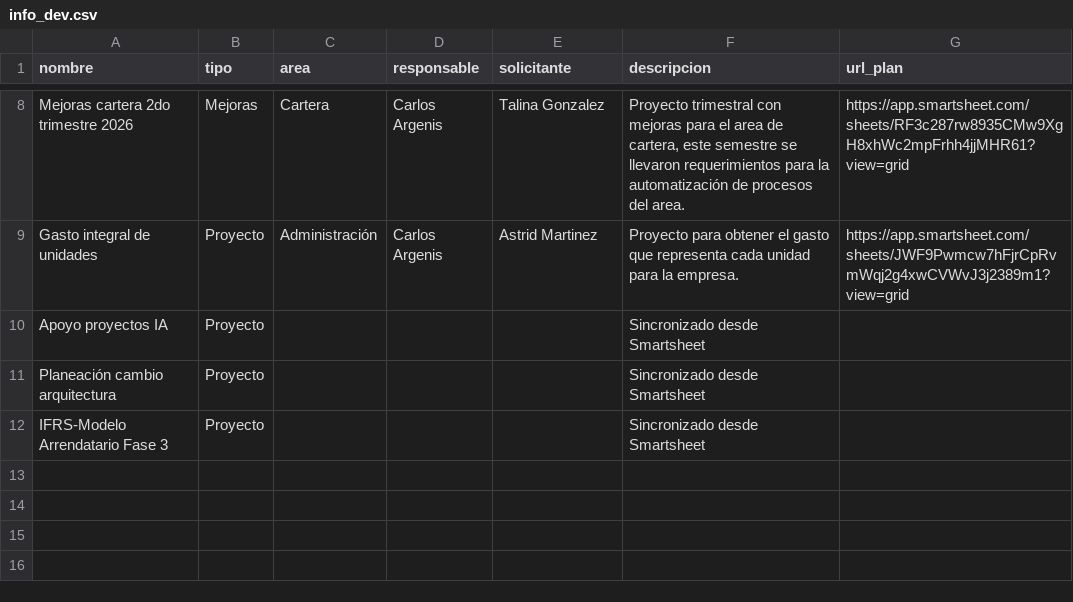
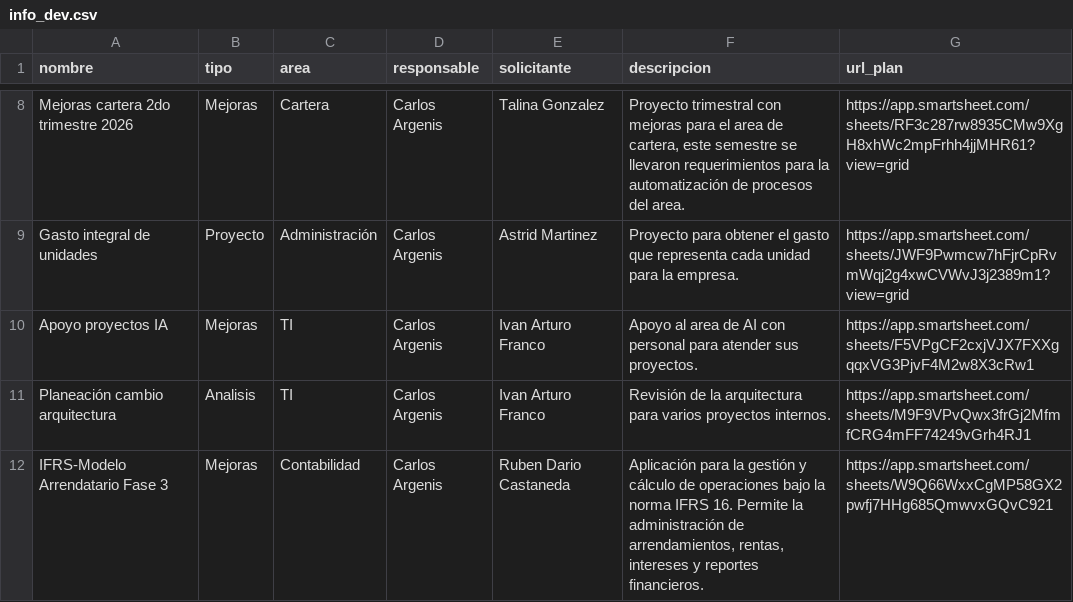
Before and after one commit to DTI-Dashboard/Proyectos, a CSV file: info_dev.csv, drawn as a sheet; only a part is shown, gaps mark what is left out.

Commit message:
backup: info_dev.csv actualizado desde dashboard

```diff
--- a/info_dev.csv
+++ b/info_dev.csv
@@ -9,4 +9,4 @@ nombre,tipo,area,responsable,solicitante,descripcion,url_plan
 "Gasto integral de unidades","Proyecto","Administración","Carlos Argenis","Astrid Martinez","Proyecto para obtener el gasto que representa cada unidad para la empresa.","https://app.smartsheet.com/sheets/JWF9Pwmcw7hFjrCpRvmWqj2g4xwCVWvJ3j2389m1?view=grid"
-"Apoyo proyectos IA","Proyecto","","","","Sincronizado desde Smartsheet",""
-"Planeación cambio arquitectura","Proyecto","","","","Sincronizado desde Smartsheet",""
-"IFRS-Modelo Arrendatario Fase 3","Proyecto","","","","Sincronizado desde Smartsheet",""
+"Apoyo proyectos IA","Mejoras","TI","Carlos Argenis","Ivan Arturo Franco","Apoyo al area de AI con personal para atender sus proyectos.","https://app.smartsheet.com/sheets/F5VPgCF2cxjVJX7FXXgqqxVG3PjvF4M2w8X3cRw1"
+"Planeación cambio arquitectura","Analisis","TI","Carlos Argenis","Ivan Arturo Franco","Revisión de la arquitectura para varios proyectos internos.","https://app.smartsheet.com/sheets/M9F9VPvQwx3frGj2MfmfCRG4mFF74249vGrh4RJ1"
+"IFRS-Modelo Arrendatario Fase 3","Mejoras","Contabilidad","Carlos Argenis","Ruben Dario Castaneda","Aplicación para la gestión y cálculo de operaciones bajo la norma IFRS 16. Permite la administración de arrendamientos, rentas, intereses y reportes financieros.","https://app.smartsheet.com/sheets/W9Q66WxxCgMP58GX2pwfj7HHg685QmwvxGQvC921"
```
